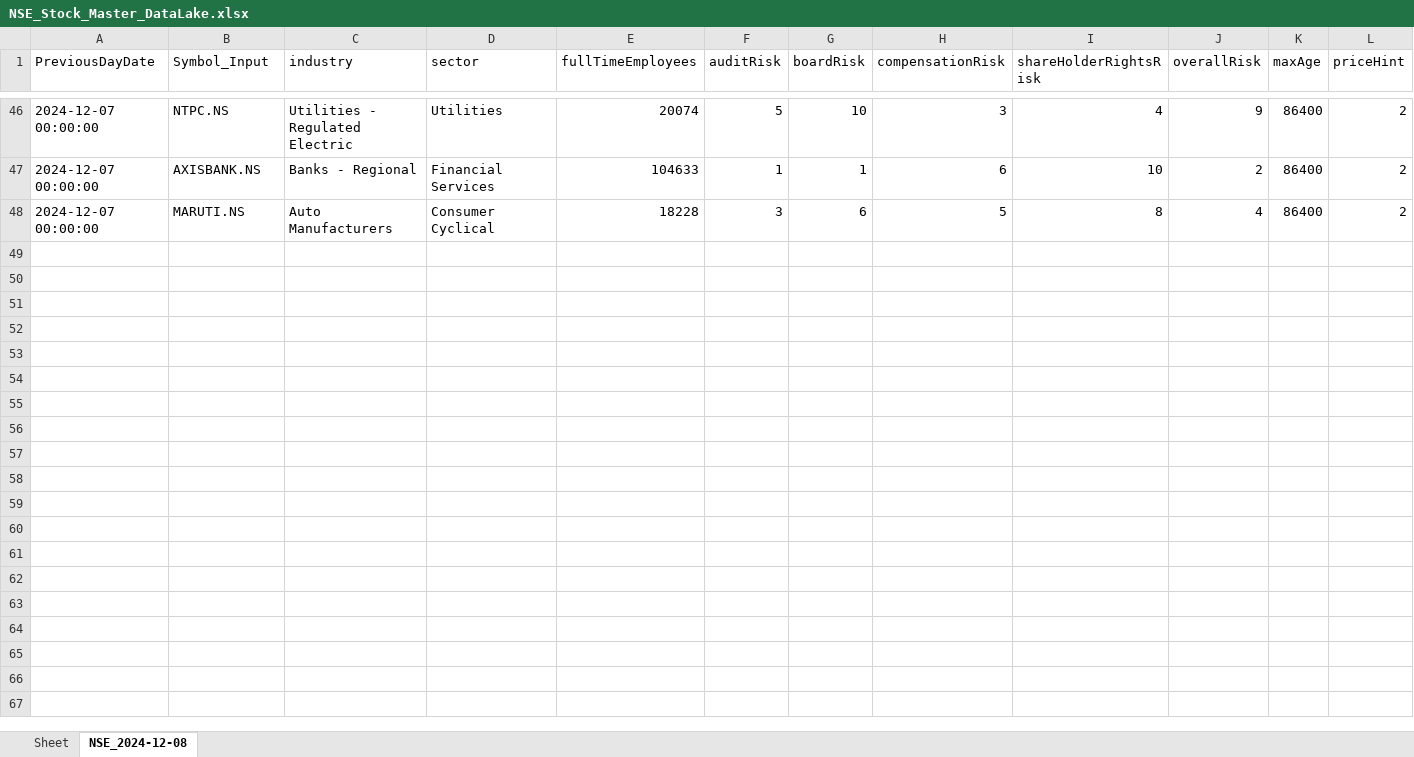
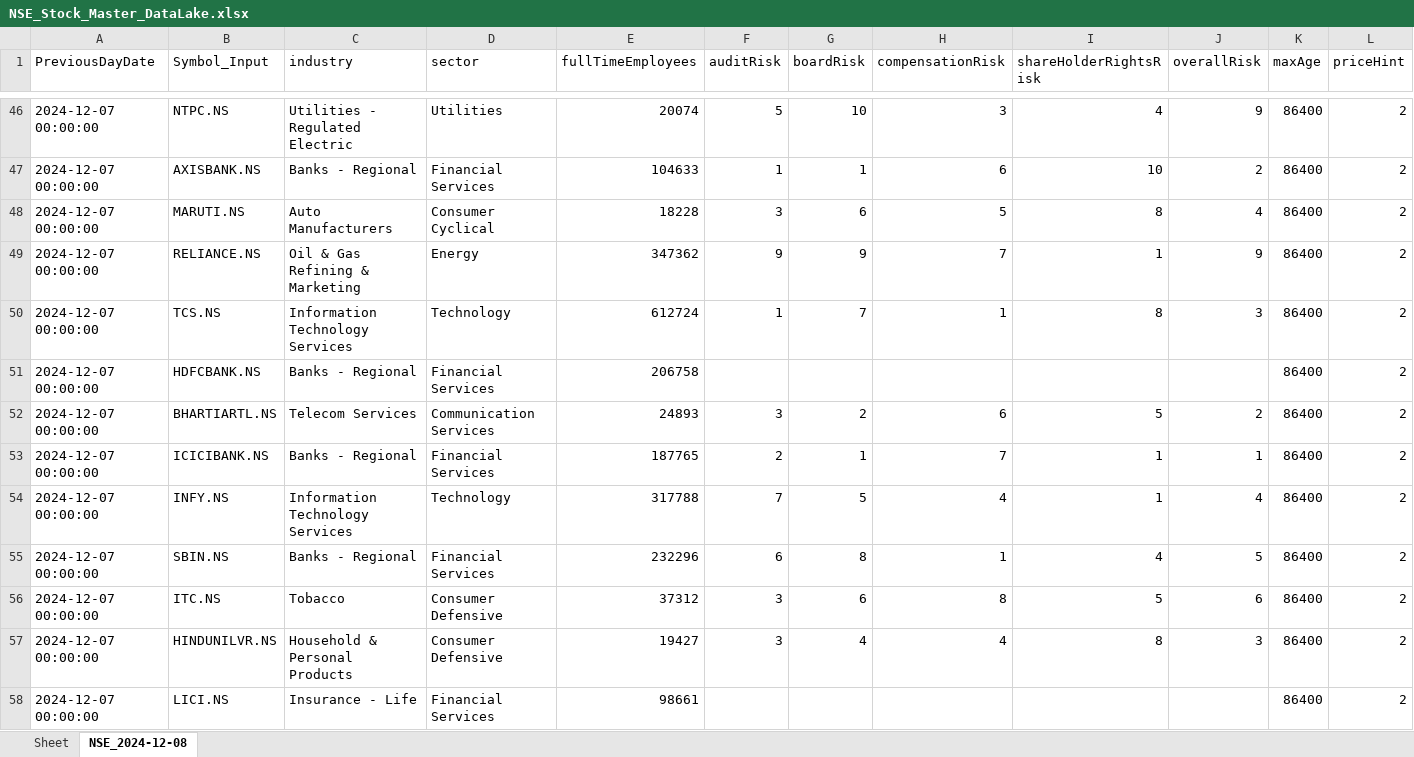
Before and after one commit to greenteamz/Daily_NSE_Stock_Fetch, an Excel workbook: excel/NSE_Stock_Master_DataLake.xlsx, sheet NSE_2024-12-08, drawn as a sheet; only a part is shown, gaps mark what is left out; values as stored, in another font and other column widths than the file's, no borders; rows hold the shown columns only; the diff covers the shown part only; the diff names each change by its address in the sheet, - before the commit and + after, or states it on an @@ line.

Commit message:
Sun Dec  8 09:26:56 UTC 2024 NSE Daily update

```diff
--- a/excel/NSE_Stock_Master_DataLake.xlsx (sheet NSE_2024-12-08)
+++ b/excel/NSE_Stock_Master_DataLake.xlsx (sheet NSE_2024-12-08)
+row 49: 2024-12-07 00:00:00 | RELIANCE.NS | Oil & Gas Refining & Marketing | Energy | 347362 | 9 | 9 | 7 | 1 | 9 | 86400 | 2
+row 50: 2024-12-07 00:00:00 | TCS.NS | Information Technology Services | Technology | 612724 | 1 | 7 | 1 | 8 | 3 | 86400 | 2
+row 51: 2024-12-07 00:00:00 | HDFCBANK.NS | Banks - Regional | Financial Services | 206758 |  |  |  |  |  | 86400 | 2
+row 52: 2024-12-07 00:00:00 | BHARTIARTL.NS | Telecom Services | Communication Services | 24893 | 3 | 2 | 6 | 5 | 2 | 86400 | 2
+row 53: 2024-12-07 00:00:00 | ICICIBANK.NS | Banks - Regional | Financial Services | 187765 | 2 | 1 | 7 | 1 | 1 | 86400 | 2
+row 54: 2024-12-07 00:00:00 | INFY.NS | Information Technology Services | Technology | 317788 | 7 | 5 | 4 | 1 | 4 | 86400 | 2
+row 55: 2024-12-07 00:00:00 | SBIN.NS | Banks - Regional | Financial Services | 232296 | 6 | 8 | 1 | 4 | 5 | 86400 | 2
+row 56: 2024-12-07 00:00:00 | ITC.NS | Tobacco | Consumer Defensive | 37312 | 3 | 6 | 8 | 5 | 6 | 86400 | 2
+row 57: 2024-12-07 00:00:00 | HINDUNILVR.NS | Household & Personal Products | Consumer Defensive | 19427 | 3 | 4 | 4 | 8 | 3 | 86400 | 2
+row 58: 2024-12-07 00:00:00 | LICI.NS | Insurance - Life | Financial Services | 98661 |  |  |  |  |  | 86400 | 2
```
Also changed, not shown: 9 added rows elsewhere in this sheet, 4 other files.
